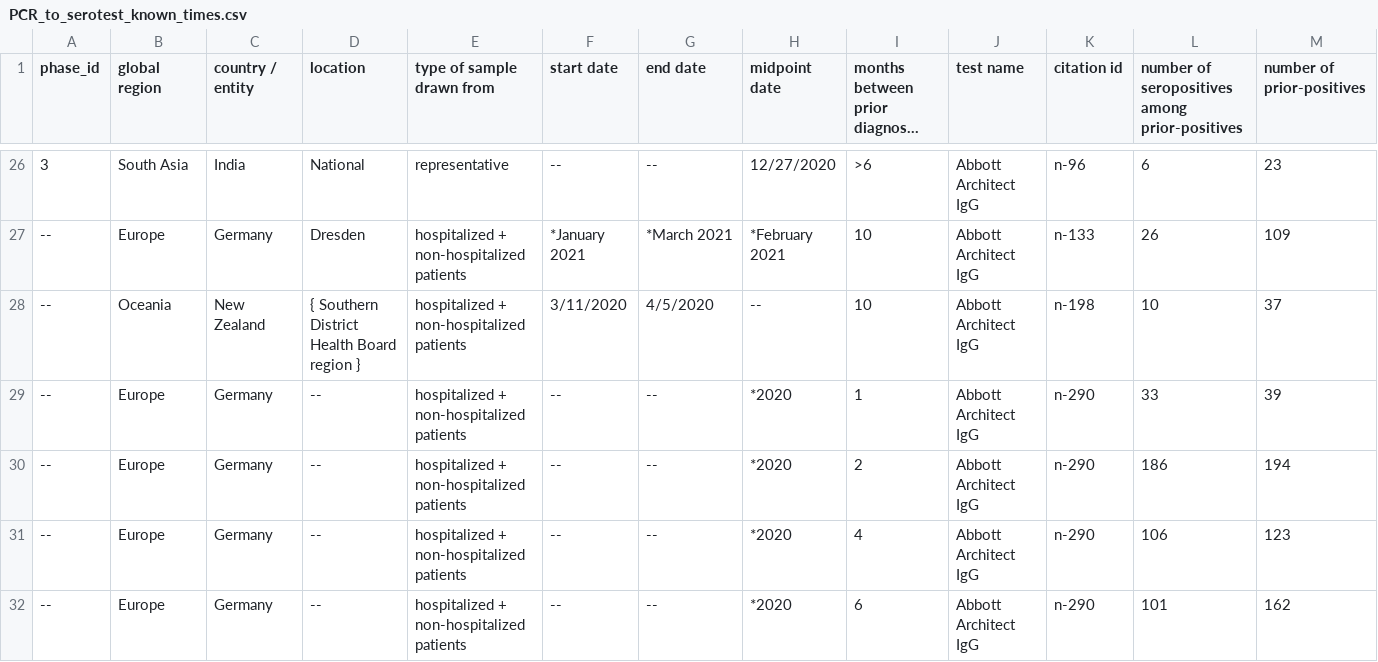
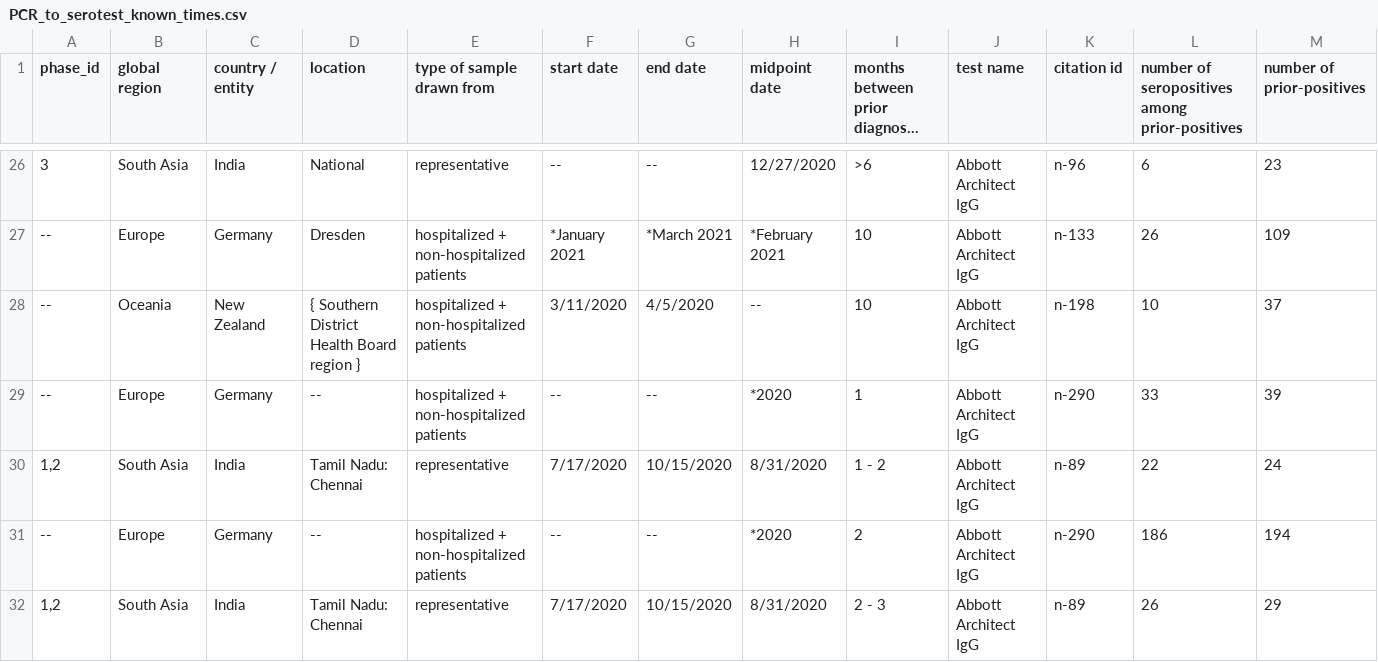
Before and after one commit to dherrera1911/seroreversion_metaanalysis, a CSV file: data/raw_data/PCR_to_serotest_known_times.csv, drawn as a sheet; only a part is shown, gaps mark what is left out; the shorter side is filled out with more unchanged rows; long unchanged cells end in …; rows hold the shown columns only; the diff covers the shown part only; the diff names each change by its address in the sheet, - before the commit and + after, or states it on an @@ line.

```diff
--- a/data/raw_data/PCR_to_serotest_known_times.csv
+++ b/data/raw_data/PCR_to_serotest_known_times.csv
+row 30: 1,2 | South Asia | India | Tamil Nadu: Chennai | representative | 7/17/2020 | 10/15/2020 | 8/31/2020 | 1 - 2 | Abbott Architect IgG | n-89 | 22 | 24
+row 32: 1,2 | South Asia | India | Tamil Nadu: Chennai | representative | 7/17/2020 | 10/15/2020 | 8/31/2020 | 2 - 3 | Abbott Architect IgG | n-89 | 26 | 29
```
Also changed, not shown: 5 added rows, 2 removed rows and 2 edited cells elsewhere in this file, data/processed_data/PCR_to_serotest_all.csv, data/processed_data/PCR_to_serotest_estimated_times.csv, 17 other files.
